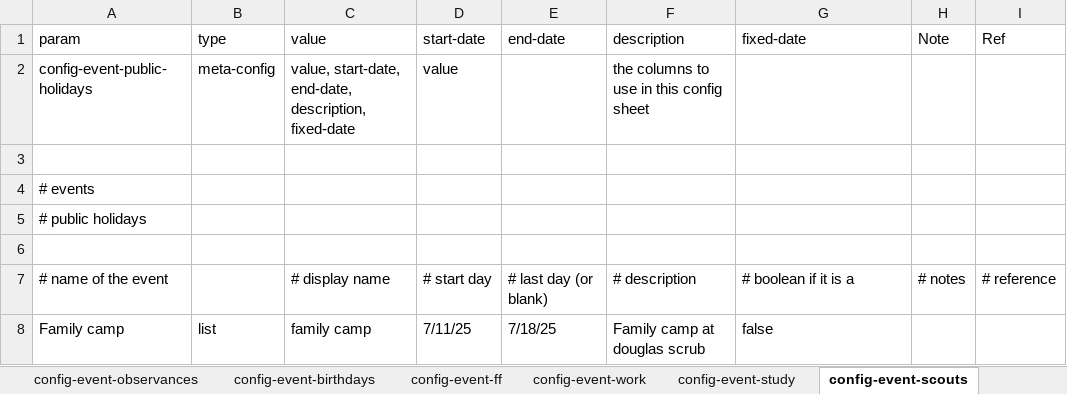
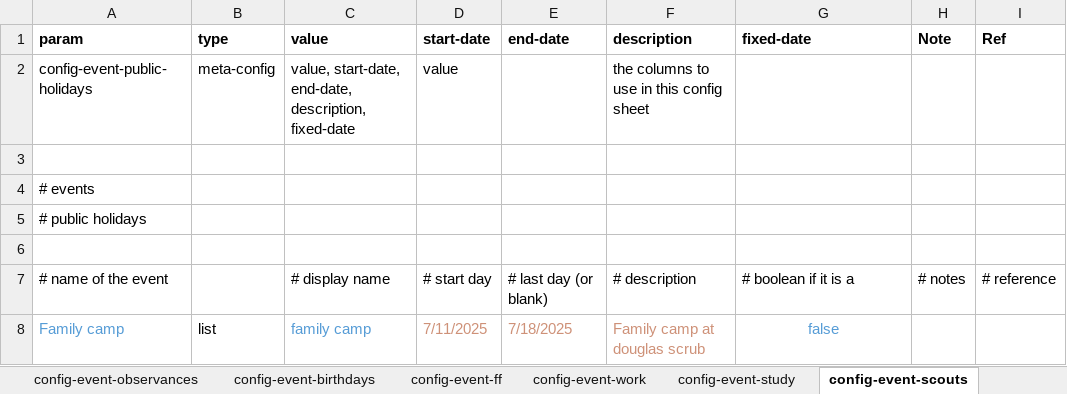
Before and after one commit to 3seasonal/coffee-salad, an Excel workbook: calendar_config.xlsx, sheet config-event-scouts, drawn as a sheet; values as stored, in another font and other column widths than the file's, no borders; the diff names each change by its address in the sheet, - before the commit and + after, or states it on an @@ line.

Commit message:
replaced config

```diff
--- a/calendar_config.xlsx (sheet config-event-scouts)
+++ b/calendar_config.xlsx (sheet config-event-scouts)
-A1:I1 bold: off
+A1:I1 bold: on
-A8 text colour: black
+A8 text colour: #569CD6
-C8 text colour: black
+C8 text colour: #569CD6
-D8 (start-date): 7/11/25
+D8 (start-date): 7/11/2025
-D8:F8 text colour: black
+D8:F8 text colour: #CE9178
-E8 (end-date): 7/18/25
+E8 (end-date): 7/18/2025
@@ G8 text colour: black → #569CD6, alignment: left → center @@
```
Also changed, not shown: sheet config-columns, sheet config-events, sheet config-event-study, sheet config-event-work, sheet config-event-ff, sheet config-event-observances, 23 more sheets.
